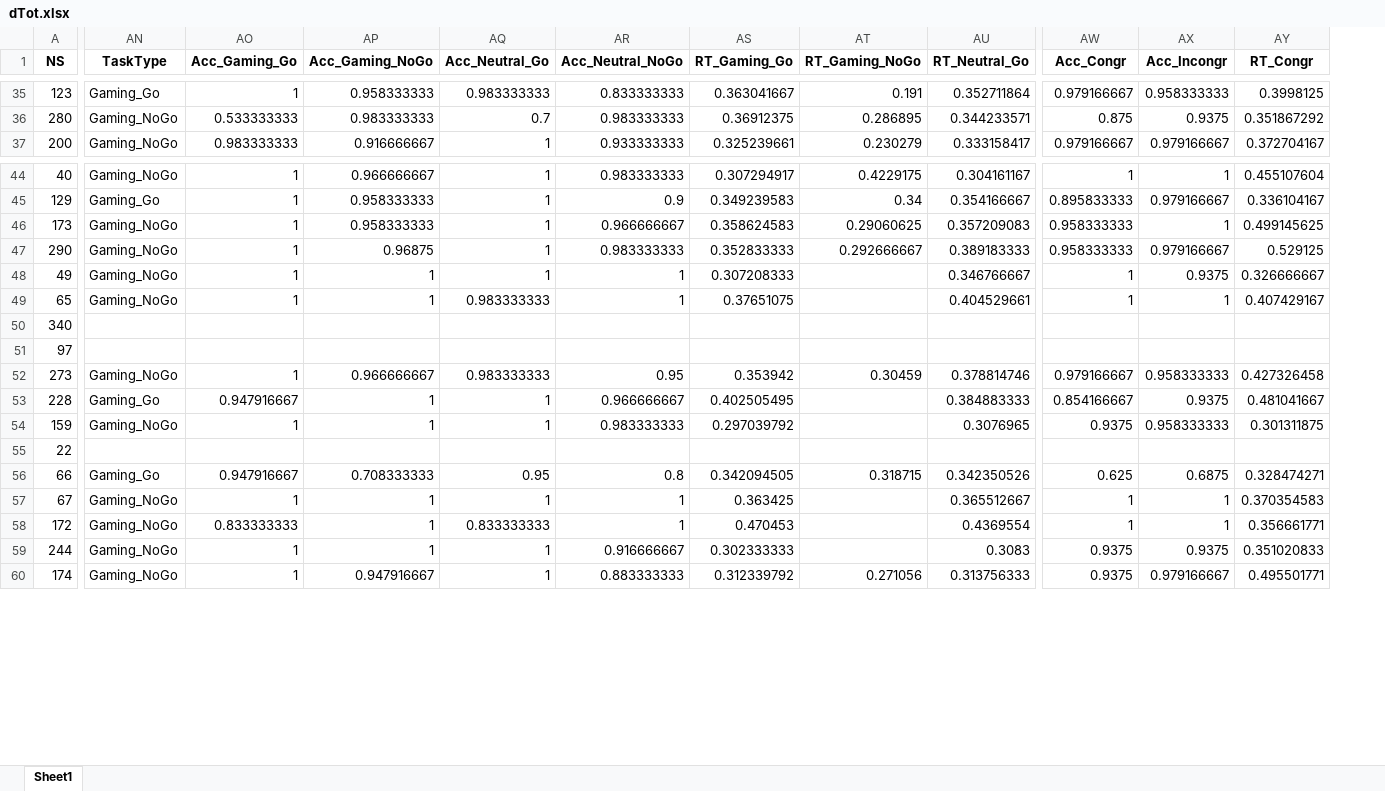
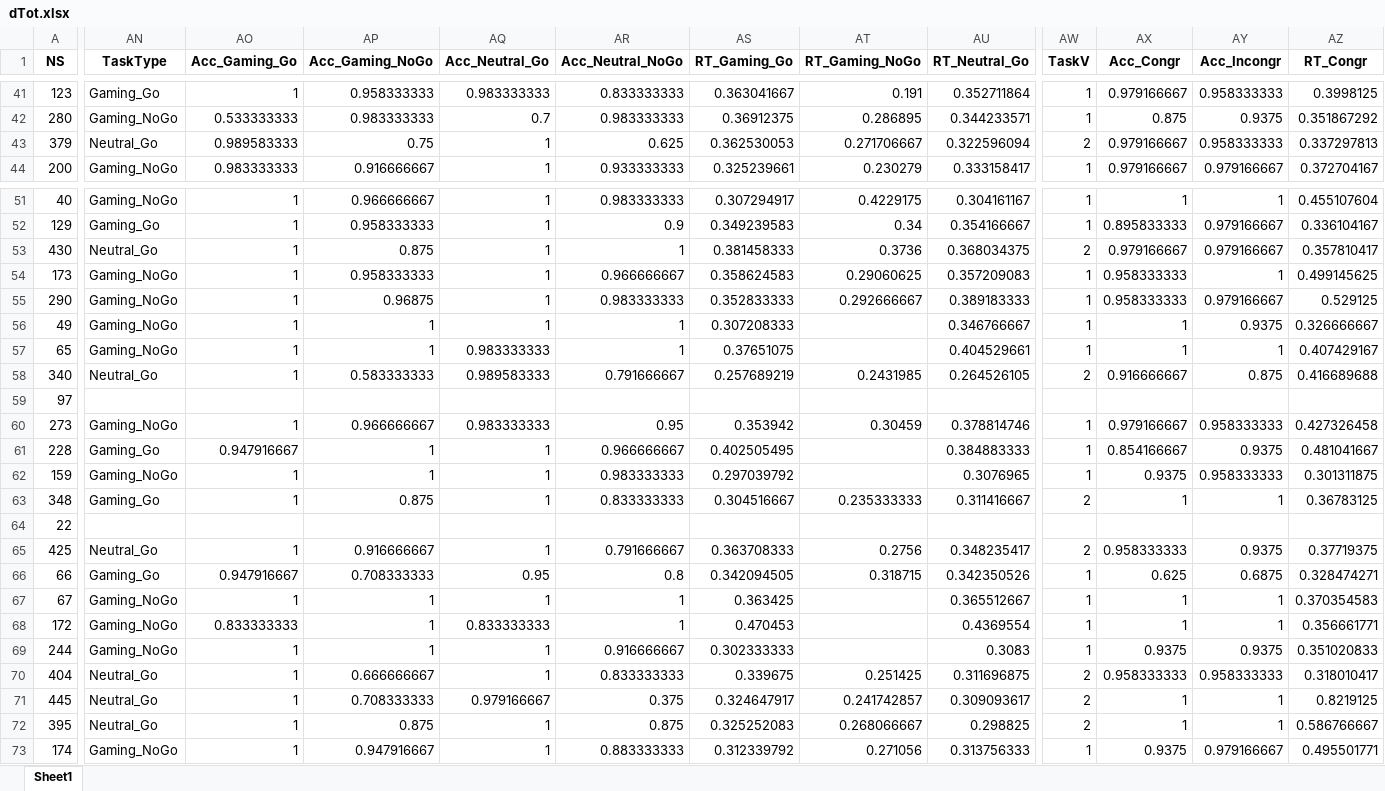
Before and after one commit to FWyckmans/OnlineVGstudy, an Excel workbook: Data/ProcessedData/dTot.xlsx, sheet Sheet1, drawn as a sheet; only a part is shown, gaps mark what is left out; values as stored, in another font and other column widths than the file's, no borders; addresses are those after the commit; rows hold the shown columns only; the diff covers the shown part only; the diff names each change by its address in the sheet, - before the commit and + after, or states it on an @@ line.

```diff
--- a/Data/ProcessedData/dTot.xlsx (sheet Sheet1)
+++ b/Data/ProcessedData/dTot.xlsx (sheet Sheet1)
+column AW (TaskV), rows 41-42: 1 | 1; row 44: 1; rows 51-52: 1 | 1; rows 54-62: 1 | 1 | 1 | 1 | 2 |  | 1 | 1 | 1; rows 66-69: all 1; row 73: 1
+row 43: 379 | Neutral_Go | 0.989583333 | 0.75 | 1 | 0.625 | 0.362530053 | 0.271706667 | 0.322596094 | 2 | 0.979166667 | 0.958333333 | 0.337297813
+row 53: 430 | Neutral_Go | 1 | 0.875 | 1 | 1 | 0.381458333 | 0.3736 | 0.368034375 | 2 | 0.979166667 | 0.979166667 | 0.357810417
-AN58 (TaskType): (empty)
+AN58 (TaskType): Neutral_Go
-AO58 (Acc_Gaming_Go): (empty)
+AO58 (Acc_Gaming_Go): 1
-AP58 (Acc_Gaming_NoGo): (empty)
+AP58 (Acc_Gaming_NoGo): 0.583333333
-AQ58 (Acc_Neutral_Go): (empty)
+AQ58 (Acc_Neutral_Go): 0.989583333
-AR58 (Acc_Neutral_NoGo): (empty)
+AR58 (Acc_Neutral_NoGo): 0.791666667
-AS58 (RT_Gaming_Go): (empty)
+AS58 (RT_Gaming_Go): 0.257689219
-AT58 (RT_Gaming_NoGo): (empty)
+AT58 (RT_Gaming_NoGo): 0.2431985
-AU58 (RT_Neutral_Go): (empty)
+AU58 (RT_Neutral_Go): 0.264526105
-AX58 (Acc_Congr): (empty)
+AX58 (Acc_Congr): 0.916666667
-AY58 (Acc_Incongr): (empty)
+AY58 (Acc_Incongr): 0.875
-AZ58 (RT_Congr): (empty)
+AZ58 (RT_Congr): 0.416689688
+row 63: 348 | Gaming_Go | 1 | 0.875 | 1 | 0.833333333 | 0.304516667 | 0.235333333 | 0.311416667 | 2 | 1 | 1 | 0.36783125
+row 65: 425 | Neutral_Go | 1 | 0.916666667 | 1 | 0.791666667 | 0.363708333 | 0.2756 | 0.348235417 | 2 | 0.958333333 | 0.9375 | 0.37719375
+row 70: 404 | Neutral_Go | 1 | 0.666666667 | 1 | 0.833333333 | 0.339675 | 0.251425 | 0.311696875 | 2 | 0.958333333 | 0.958333333 | 0.318010417
+row 71: 445 | Neutral_Go | 1 | 0.708333333 | 0.979166667 | 0.375 | 0.324647917 | 0.241742857 | 0.309093617 | 2 | 1 | 1 | 0.8219125
+row 72: 395 | Neutral_Go | 1 | 0.875 | 1 | 0.875 | 0.325252083 | 0.268066667 | 0.298825 | 2 | 1 | 1 | 0.586766667
```
Also changed, not shown: 16 added rows and 93 edited cells elsewhere in this sheet, 4 other files.
